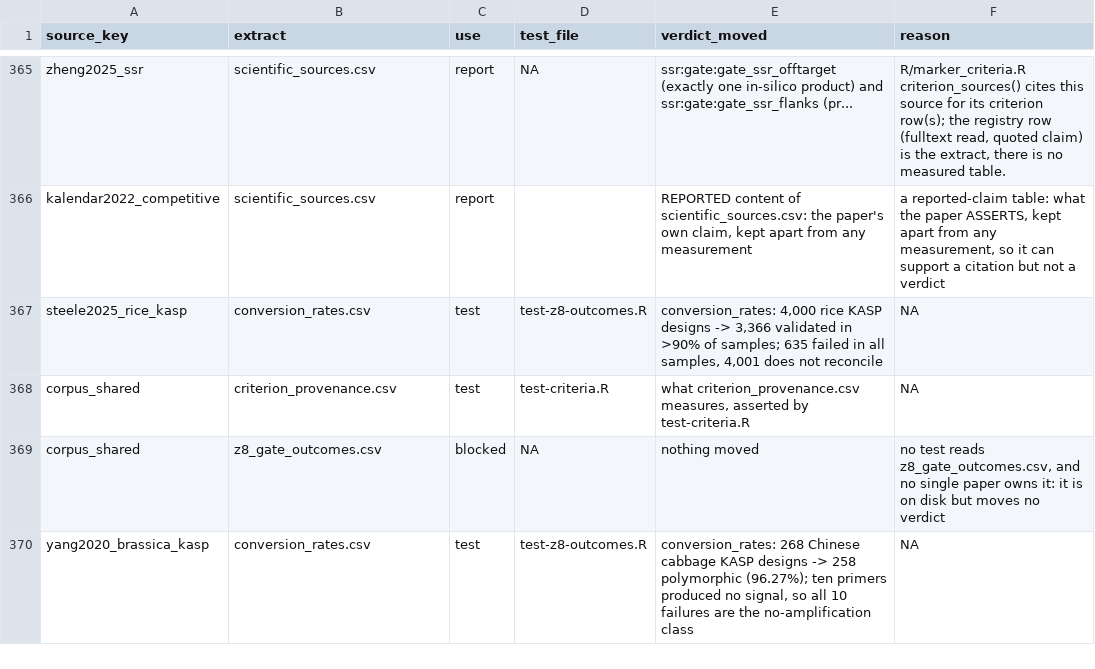
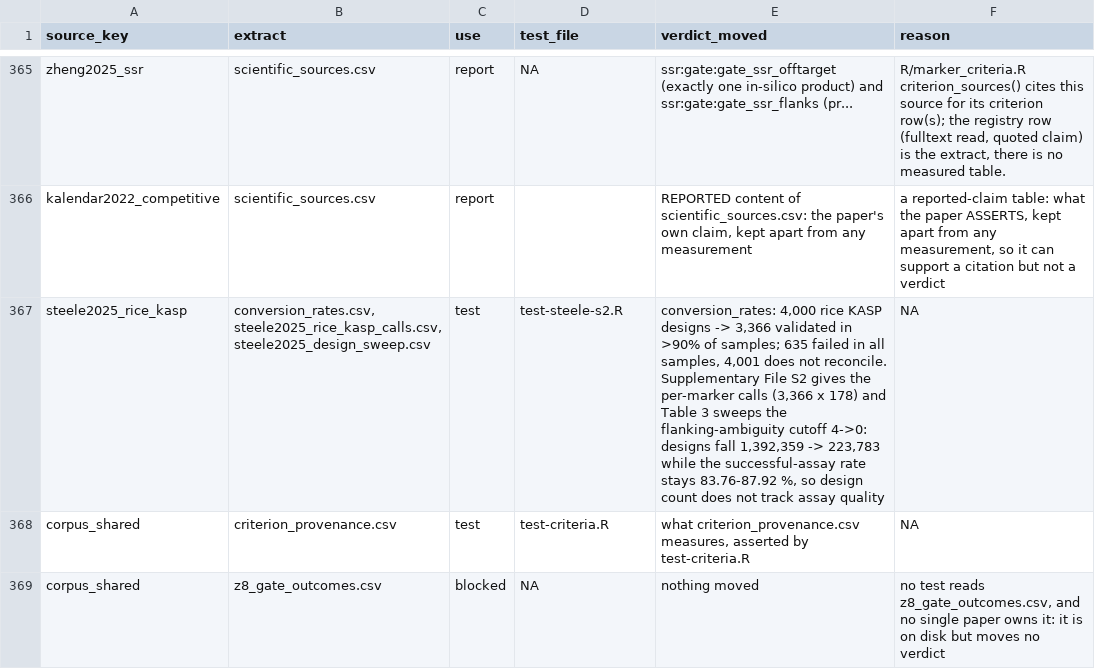
Before and after one commit to Stathmin/tidymarkers, a CSV file: inst/extdata/science_ledger.csv, drawn as a sheet; only a part is shown, gaps mark what is left out; the shorter side is filled out with more unchanged rows.

Commit message:
feat(extdata): carry the Steele ambiguity-budget sweep
Table 3 of the rice KASP paper re-runs the design search with the
flanking-ambiguity cutoff cut from 4 to 0. Designs fall from 1,392,359 to
223,783 and median spacing rises from 68 to 580 bp, while the successful
assay rate stays inside 83.76-87.92 %. The ledger row now names all three
extracts for this source.

```diff
--- a/inst/extdata/science_ledger.csv
+++ b/inst/extdata/science_ledger.csv
@@ -366,3 +366,3 @@
 "kalendar2022_competitive","scientific_sources.csv","report","","REPORTED content of scientific_sources.csv: the paper's own claim, kept apart from any measurement","a reported-claim table: what the paper ASSERTS, kept apart from any measurement, so it can support a citation but not a verdict"
-"steele2025_rice_kasp","conversion_rates.csv","test","test-z8-outcomes.R","conversion_rates: 4,000 rice KASP designs -> 3,366 validated in >90% of samples; 635 failed in all samples, 4,001 does not reconcile",NA
+"steele2025_rice_kasp","conversion_rates.csv,steele2025_rice_kasp_calls.csv,steele2025_design_sweep.csv","test","test-steele-s2.R","conversion_rates: 4,000 rice KASP designs -> 3,366 validated in >90% of samples; 635 failed in all samples, 4,001 does not reconcile. Supplementary File S2 gives the per-marker calls (3,366 x 178) and Table 3 sweeps the flanking-ambiguity cutoff 4->0: designs fall 1,392,359 -> 223,783 while the successful-assay rate stays 83.76-87.92 %, so design count does not track assay quality",NA
 "corpus_shared","criterion_provenance.csv","test","test-criteria.R","what criterion_provenance.csv measures, asserted by test-criteria.R",NA
```
Also changed, not shown: 3 other files.
